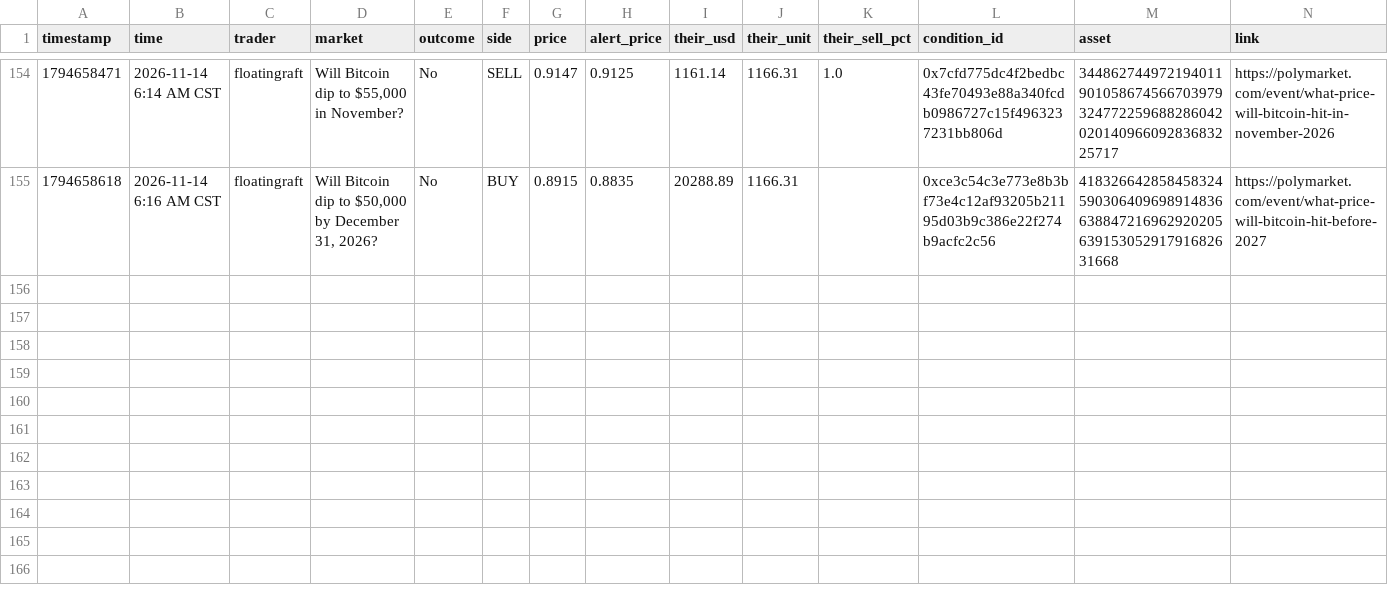
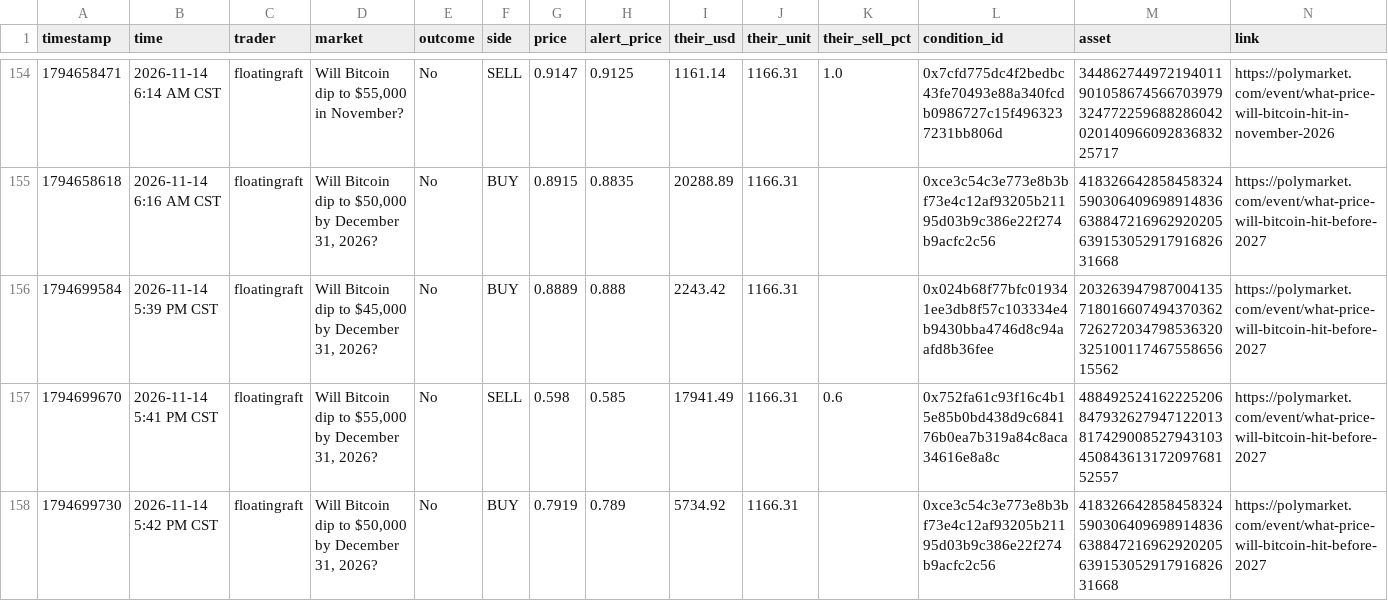
Before and after one commit to domc47/bethub, a CSV file: copy_ledger.csv, drawn as a sheet; only a part is shown, gaps mark what is left out.

```diff
--- a/copy_ledger.csv
+++ b/copy_ledger.csv
@@ -155 +155,4 @@ timestamp,time,trader,market,outcome,side,price,alert_price,their_usd,their_unit
 1794658618,2026-11-14 6:16 AM CST,floatingraft,"Will Bitcoin dip to $50,000 by December 31, 2026?",No,BUY,0.8915,0.8835,20288.89,1166.31,,0xce3c54c3e773e8b3bf73e4c12af93205b21195d03b9c386e22f274b9acfc2c56,41832664285845832459030640969891483663884721696292020563915305291791682631668,https://polymarket.com/event/what-price-will-bitcoin-hit-before-2027
+1794699584,2026-11-14 5:39 PM CST,floatingraft,"Will Bitcoin dip to $45,000 by December 31, 2026?",No,BUY,0.8889,0.888,2243.42,1166.31,,0x024b68f77bfc019341ee3db8f57c103334e4b9430bba4746d8c94aafd8b36fee,20326394798700413571801660749437036272627203479853632032510011746755865615562,https://polymarket.com/event/what-price-will-bitcoin-hit-before-2027
+1794699670,2026-11-14 5:41 PM CST,floatingraft,"Will Bitcoin dip to $55,000 by December 31, 2026?",No,SELL,0.598,0.585,17941.49,1166.31,0.6,0x752fa61c93f16c4b15e85b0bd438d9c684176b0ea7b319a84c8aca34616e8a8c,48849252416222520684793262794712201381742900852794310345084361317209768152557,https://polymarket.com/event/what-price-will-bitcoin-hit-before-2027
+1794699730,2026-11-14 5:42 PM CST,floatingraft,"Will Bitcoin dip to $50,000 by December 31, 2026?",No,BUY,0.7919,0.789,5734.92,1166.31,,0xce3c54c3e773e8b3bf73e4c12af93205b21195d03b9c386e22f274b9acfc2c56,41832664285845832459030640969891483663884721696292020563915305291791682631668,https://polymarket.com/event/what-price-will-bitcoin-hit-before-2027
```
